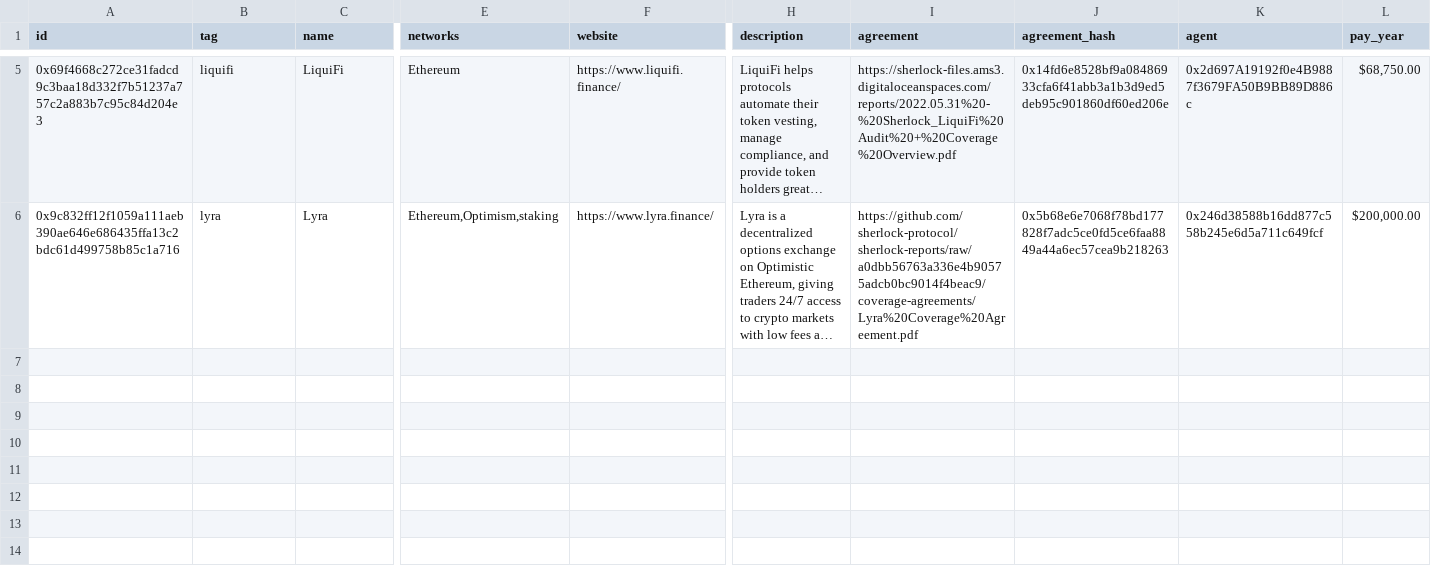
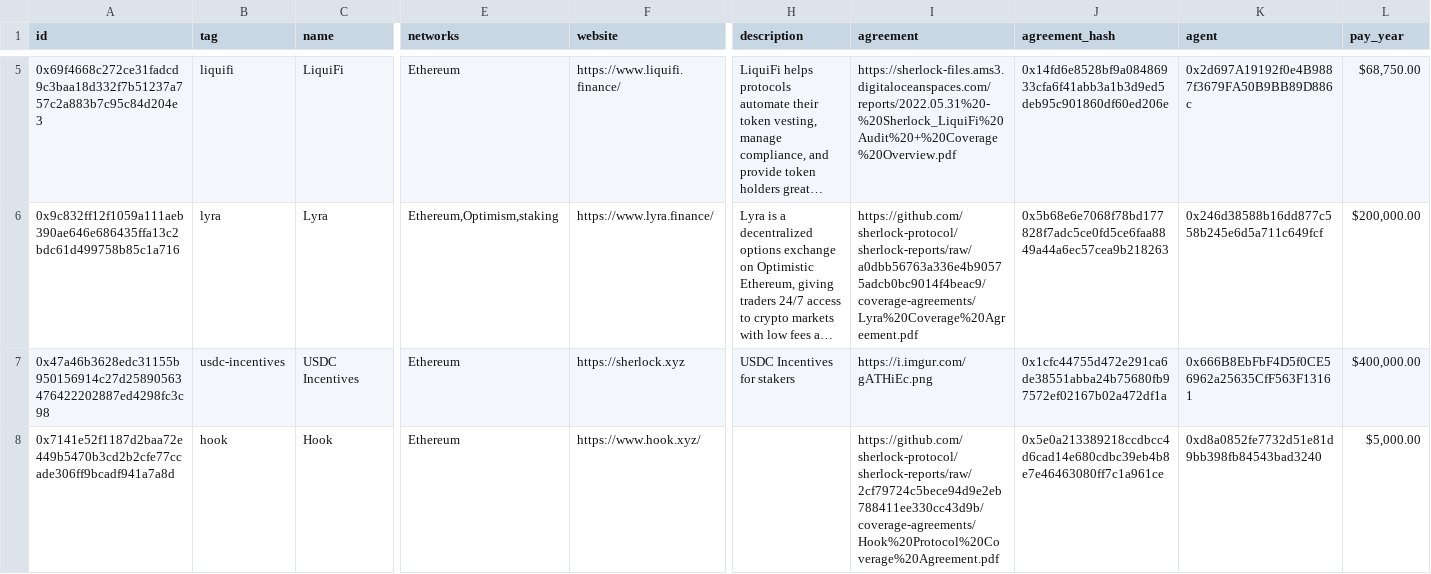
Before and after one commit to sherlock-protocol/sherlock-v2-indexer, a CSV file: meta/protocols.csv, drawn as a sheet; only a part is shown, gaps mark what is left out; long unchanged cells end in …; rows hold the shown columns only; the diff names each change by its address in the sheet, - before the commit and + after, or states it on an @@ line.

Commit message:
Update meta with hook and usdc-incentives

```diff
--- a/meta/protocols.csv
+++ b/meta/protocols.csv
+row 7: 0x47a46b3628edc31155b950156914c27d25890563476422202887ed4298fc3c98 | usdc-incentives | USDC Incentives | Ethereum | https://sherlock.xyz | USDC Incentives for stakers | https://i.imgur.com/gATHiEc.png | 0x1cfc44755d472e291ca6de38551abba24b75680fb97572ef02167b02a472df1a | 0x666B8EbFbF4D5f0CE56962a25635CfF563F13161 | $400,000.00
+row 8: 0x7141e52f1187d2baa72e449b5470b3cd2b2cfe77ccade306ff9bcadf941a7a8d | hook | Hook | Ethereum | https://www.hook.xyz/ |  | https://github.com/sherlock-protocol/sherlock-reports/raw/2cf79724c5bece94d9e2eb788411ee330cc43d9b/coverage-agreements/Hook%20Protocol%20Coverage%20Agreement.pdf | 0x5e0a213389218ccdbcc4d6cad14e680cdbc39eb4b8e7e46463080ff7c1a961ce | 0xd8a0852fe7732d51e81d9bb398fb84543bad3240 | $5,000.00
```
Also changed, not shown: meta/tvl_history.csv.
